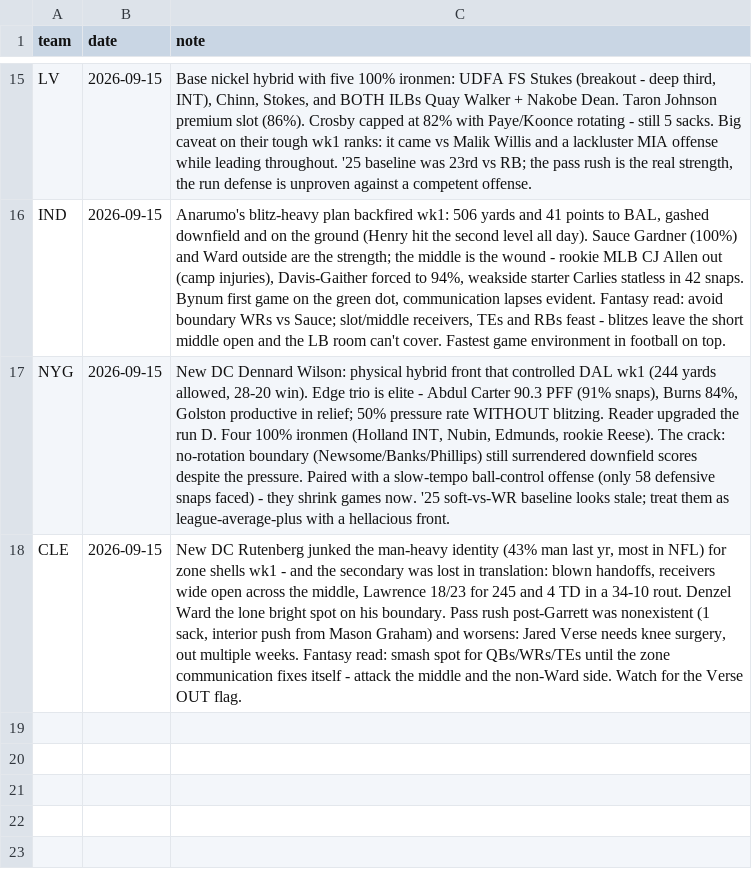
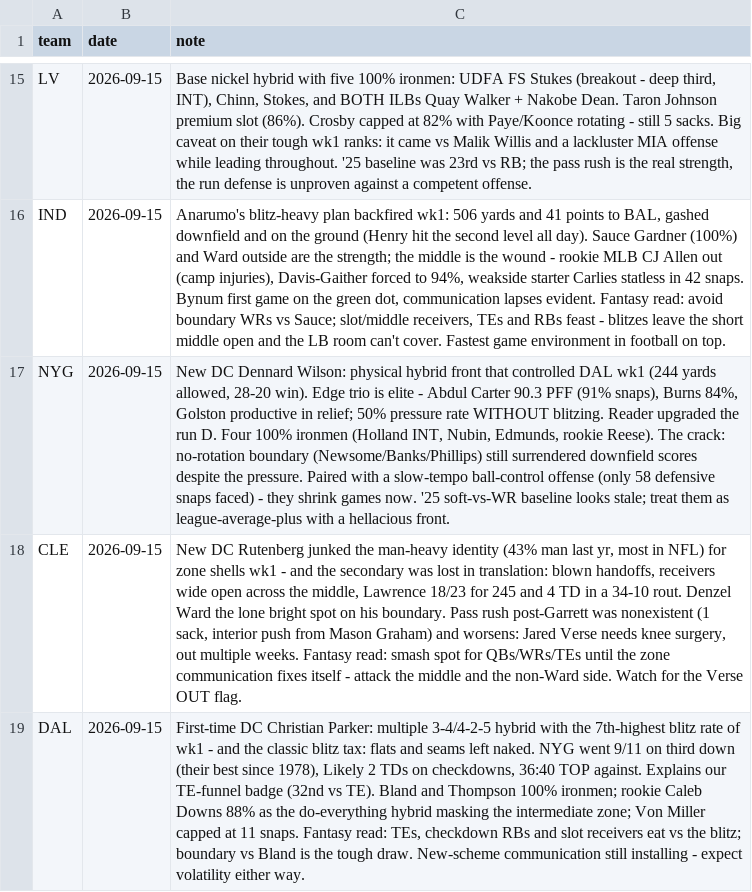
Before and after one commit to Joshua-Hsu/Fantasy-Football, a CSV file: defense_notes.csv, drawn as a sheet; only a part is shown, gaps mark what is left out; the diff names each change by its address in the sheet, - before the commit and + after, or states it on an @@ line.

```diff
--- a/defense_notes.csv
+++ b/defense_notes.csv
+row 19: DAL | 2026-09-15 | First-time DC Christian Parker: multiple 3-4/4-2-5 hybrid with the 7th-highest blitz rate of wk1 - and the classic blitz tax: flats and seams left naked. NYG went 9/11 on third down (their best since 1978), Likely 2 TDs on checkdowns, 36:40 TOP against. Explains our TE-funnel badge (32nd vs TE). Bland and Thompson 100% ironmen; rookie Caleb Downs 88% as the do-everything hybrid masking the intermediate zone; Von Miller capped at 11 snaps. Fantasy read: TEs, checkdown RBs and slot receivers eat vs the blitz; boundary vs Bland is the tough draw. New-scheme communication still installing - expect volatility either way.
```
Also changed, not shown: 1 other file.
